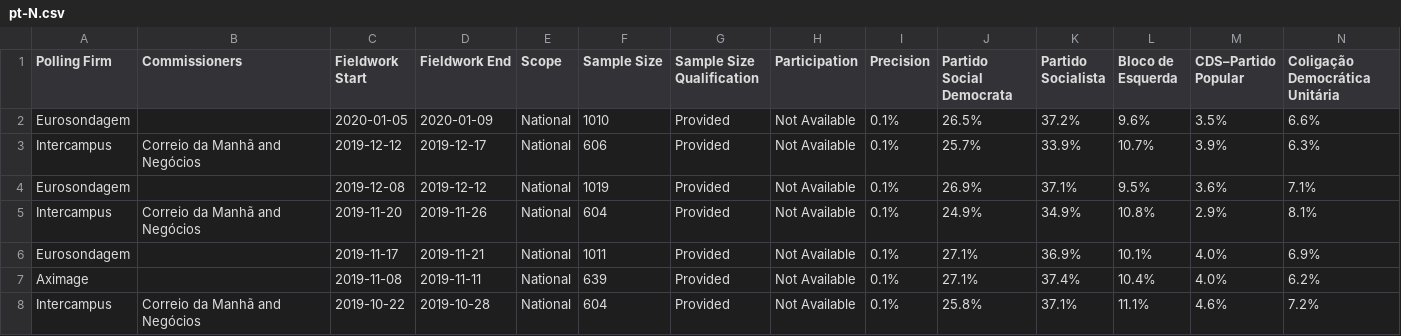
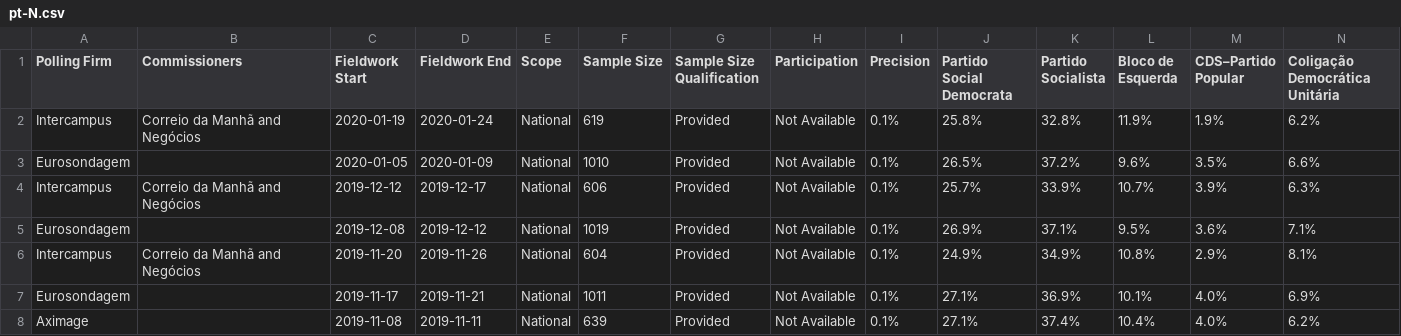
Before and after one commit to filipvanlaenen/eopaod, a CSV file: docs/pt-N.csv, drawn as a sheet; only a part is shown; the shorter side is filled out with more unchanged rows; rows hold the shown columns only; the diff names each change by its address in the sheet, - before the commit and + after, or states it on an @@ line.

```diff
--- a/docs/pt-N.csv
+++ b/docs/pt-N.csv
+row 2: Intercampus | Correio da Manhã and Negócios | 2020-01-19 | 2020-01-24 | National | 619 | Provided | Not Available | 0.1% | 25.8% | 32.8% | 11.9% | 1.9% | 6.2%
```
Also changed, not shown: docs/gr-N.csv, docs/gr.csv, 5 other files.
